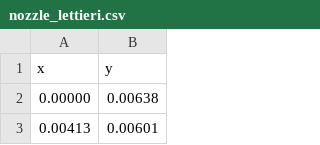
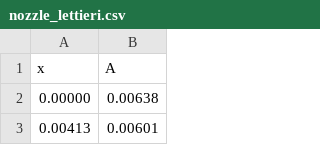
Before and after one commit to mths-mhln/pyshockflow, a CSV file: testcases/nozzle_steady_two_phase/inputs/nozzle_geometries/nozzle_lettieri.csv, drawn as a sheet; only a part is shown.

Commit message:
coolprop_interface.py:     added viscosity as possible output variable
config.py:
    allowed the user to enforce uniform initialization of the domain if they desire, added wall friction modelling bool fluid viscosity input as probibited input if wall friction bool is false.

driver.py
    changed PR for transparent outlet back to 10 since /5 gave unstable simulation results. This is cause for further investigation, why is it so unstable and can we do something about it?

fluid.py:
    chnaged the computeDyanicViscosity function to compute the two-phase flow viscosity using the beatty correlation only when the flow is actually two-phase, using a similar logic as for the soundspeed.

post-processing.py:
    many changes in thrmoplot and validation plot to allow for multiple resutls files to plot multiple expansions on the same plot to, for example plot L1_frictive and L1_frictionless on the same plot.

```diff
--- a/testcases/nozzle_steady_two_phase/inputs/nozzle_geometries/nozzle_lettieri.csv
+++ b/testcases/nozzle_steady_two_phase/inputs/nozzle_geometries/nozzle_lettieri.csv
@@ -1,2 +1,2 @@
-x,y
+x,A
 0.00000,0.00638
```
Also changed, not shown: testcases/nozzle_steady_two_phase/inputs/nozzle_geometries/nozzle_orchid.csv, 17 other files.
